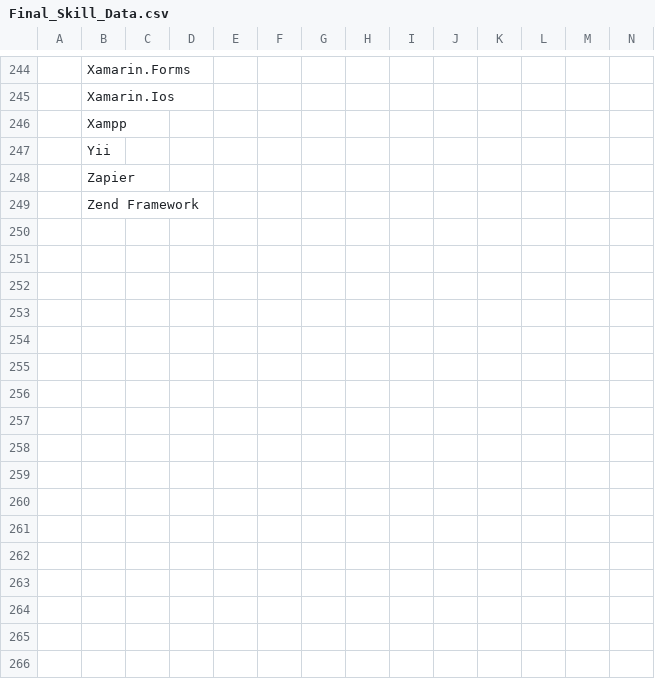
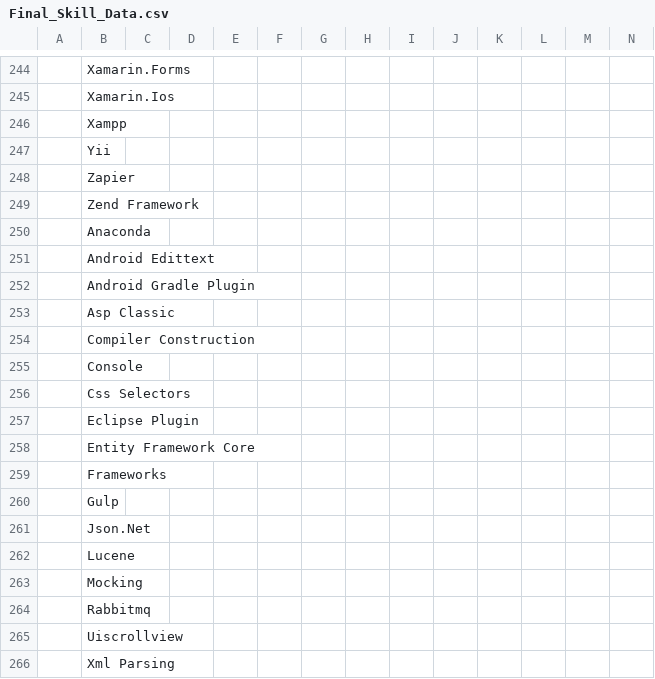
Before and after one commit to ldtalent/rk-scraping-skills, a CSV file: Final_Skill_Data.csv, drawn as a sheet; only a part is shown, gaps mark what is left out; rows hold the shown columns only; the diff names each change by its address in the sheet, - before the commit and + after, or states it on an @@ line.

Commit message:
skills

```diff
--- a/Final_Skill_Data.csv
+++ b/Final_Skill_Data.csv
+row 250:  | Anaconda
+row 251:  | Android Edittext
+row 252:  | Android Gradle Plugin
+row 253:  | Asp Classic
+row 254:  | Compiler Construction
+row 255:  | Console
+row 256:  | Css Selectors
+row 257:  | Eclipse Plugin
+row 258:  | Entity Framework Core
+row 259:  | Frameworks
+row 260:  | Gulp
+row 261:  | Json.Net
+row 262:  | Lucene
+row 263:  | Mocking
+row 264:  | Rabbitmq
+row 265:  | Uiscrollview
+row 266:  | Xml Parsing
```
